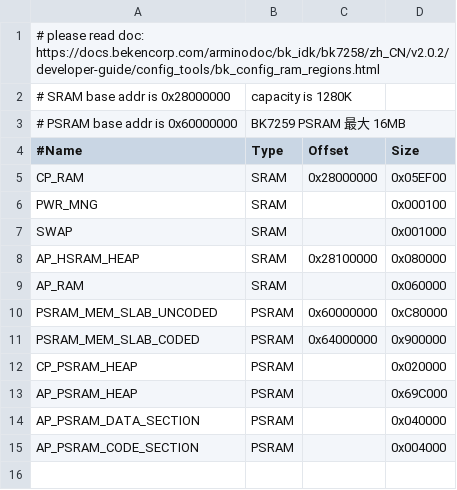
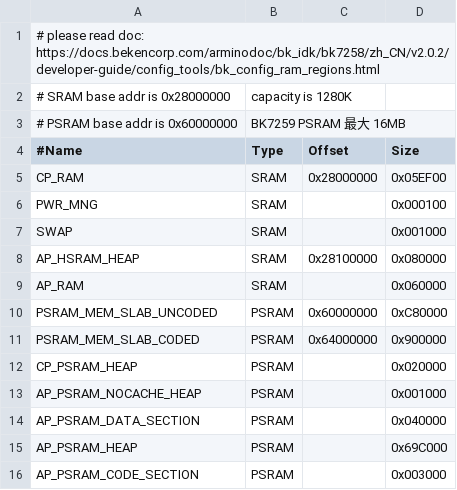
Before and after one commit to bekencorp/bk_solution_dashboard, a CSV file: projects/scooter_1280_720_v2/partitions/bk7259/ram_regions.csv, drawn as a sheet.

Commit message:
[CI] [98270]  <platform> <feat> add PSRAM nocache heap and relocate data section

```diff
--- a/projects/scooter_1280_720_v2/partitions/bk7259/ram_regions.csv
+++ b/projects/scooter_1280_720_v2/partitions/bk7259/ram_regions.csv
@@ -12,4 +12,5 @@ PSRAM_MEM_SLAB_CODED,   PSRAM, 0x64000000, 0x900000
 CP_PSRAM_HEAP,          PSRAM,           , 0x020000
+AP_PSRAM_NOCACHE_HEAP,  PSRAM,           , 0x001000
+AP_PSRAM_DATA_SECTION,  PSRAM,           , 0x040000
 AP_PSRAM_HEAP,          PSRAM,           , 0x69C000
-AP_PSRAM_DATA_SECTION,  PSRAM,           , 0x040000
-AP_PSRAM_CODE_SECTION,  PSRAM,           , 0x004000
+AP_PSRAM_CODE_SECTION,  PSRAM,           , 0x003000
```
Also changed, not shown: projects/scooter_dashboard_v1_1280_720/partitions/bk7259/ram_regions.csv.
